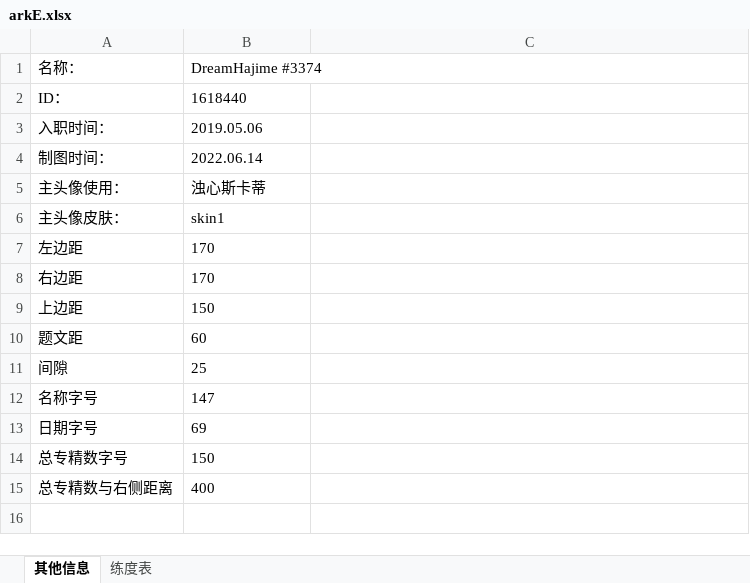
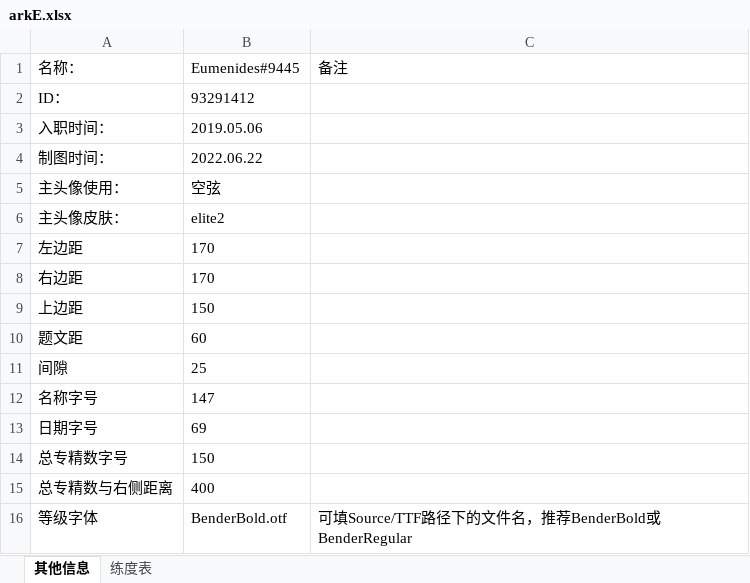
Before and after one commit to Eumenides0305/ArknightsIDCard, an Excel workbook: Source/arkE.xlsx, sheet 其他信息, drawn as a sheet; values as stored, in another font and other column widths than the file's, no borders; the diff names each change by its address in the sheet, - before the commit and + after, or states it on an @@ line.

```diff
--- a/Source/arkE.xlsx (sheet 其他信息)
+++ b/Source/arkE.xlsx (sheet 其他信息)
-B1: DreamHajime #3374
+B1: Eumenides#9445
-C1: (empty)
+C1: 备注
-B2 (Eumenides#9445): 1618440
+B2 (Eumenides#9445): 93291412
-B4 (Eumenides#9445): 2022.06.14
+B4 (Eumenides#9445): 2022.06.22
-B5 (Eumenides#9445): 浊心斯卡蒂
+B5 (Eumenides#9445): 空弦
-B6 (Eumenides#9445): skin1
+B6 (Eumenides#9445): elite2
+row 16: 等级字体 | BenderBold.otf | 可填Source/TTF路径下的文件名，推荐BenderBold或BenderRegular
```
Also changed, not shown: sheet 练度表, 7 other files.
